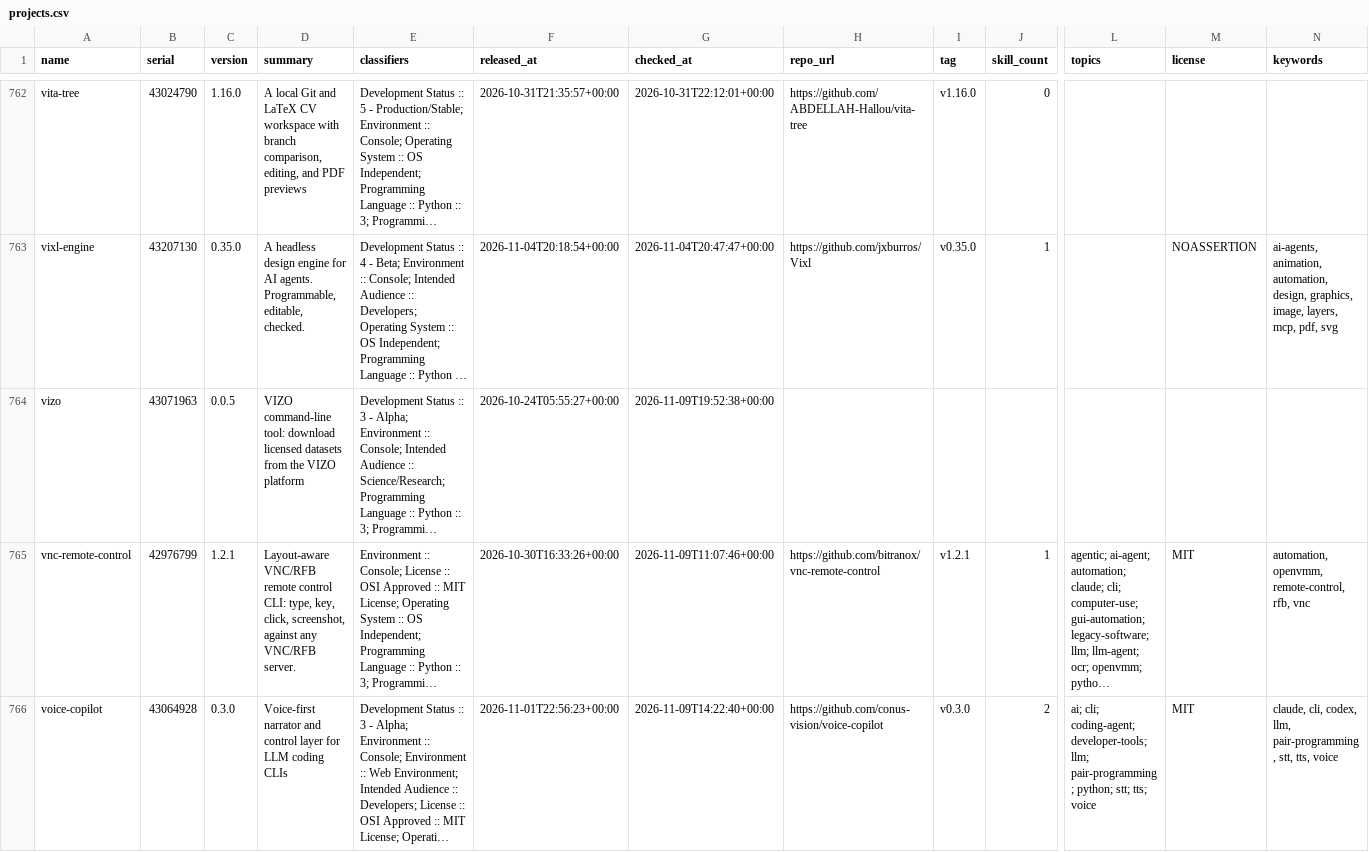
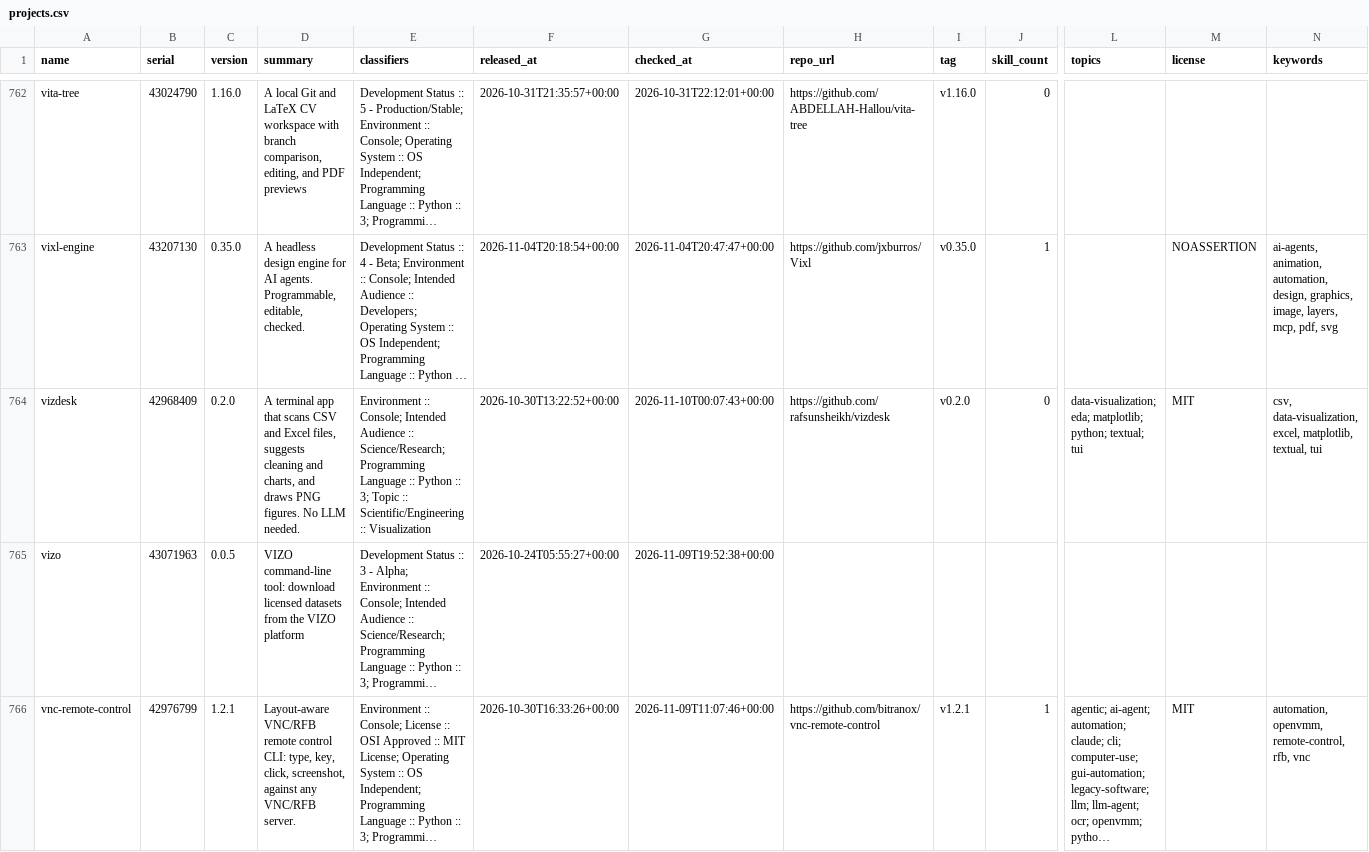
Before and after one commit to east-van-ai/yavapy-data, a CSV file: projects.csv, drawn as a sheet; only a part is shown, gaps mark what is left out; the shorter side is filled out with more unchanged rows; long unchanged cells end in …; rows hold the shown columns only; the diff names each change by its address in the sheet, - before the commit and + after, or states it on an @@ line.

Commit message:
chore: backfill 10 projects, 1 candidates, 0 with skills, down to 42968264

```diff
--- a/projects.csv
+++ b/projects.csv
+row 764: vizdesk | 42968409 | 0.2.0 | A terminal app that scans CSV and Excel files, suggests cleaning and charts, and draws PNG figures. No LLM needed. | Environment :: Console; Intended Audience :: Science/Research; Programming Language :: Python :: 3; Topic :: Scientific/Engineering :: Visualization | 2026-10-30T13:22:52+00:00 | 2026-11-10T00:07:43+00:00 | https://github.com/rafsunsheikh/vizdesk | v0.2.0 | 0 | data-visualization; eda; matplotlib; python; textual; tui | MIT | csv, data-visualization, excel, matplotlib, textual, tui
```
Also changed, not shown: 1 other file.
